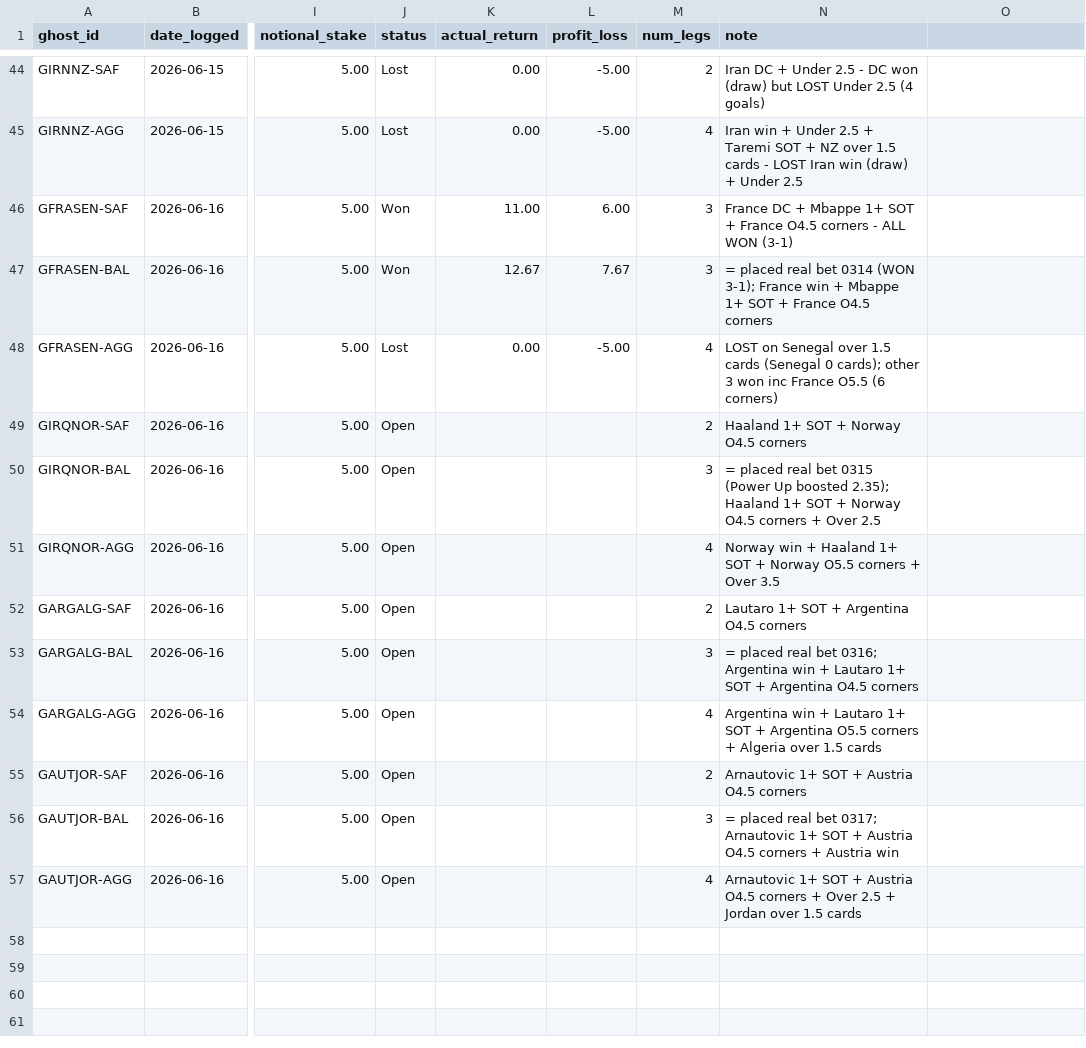
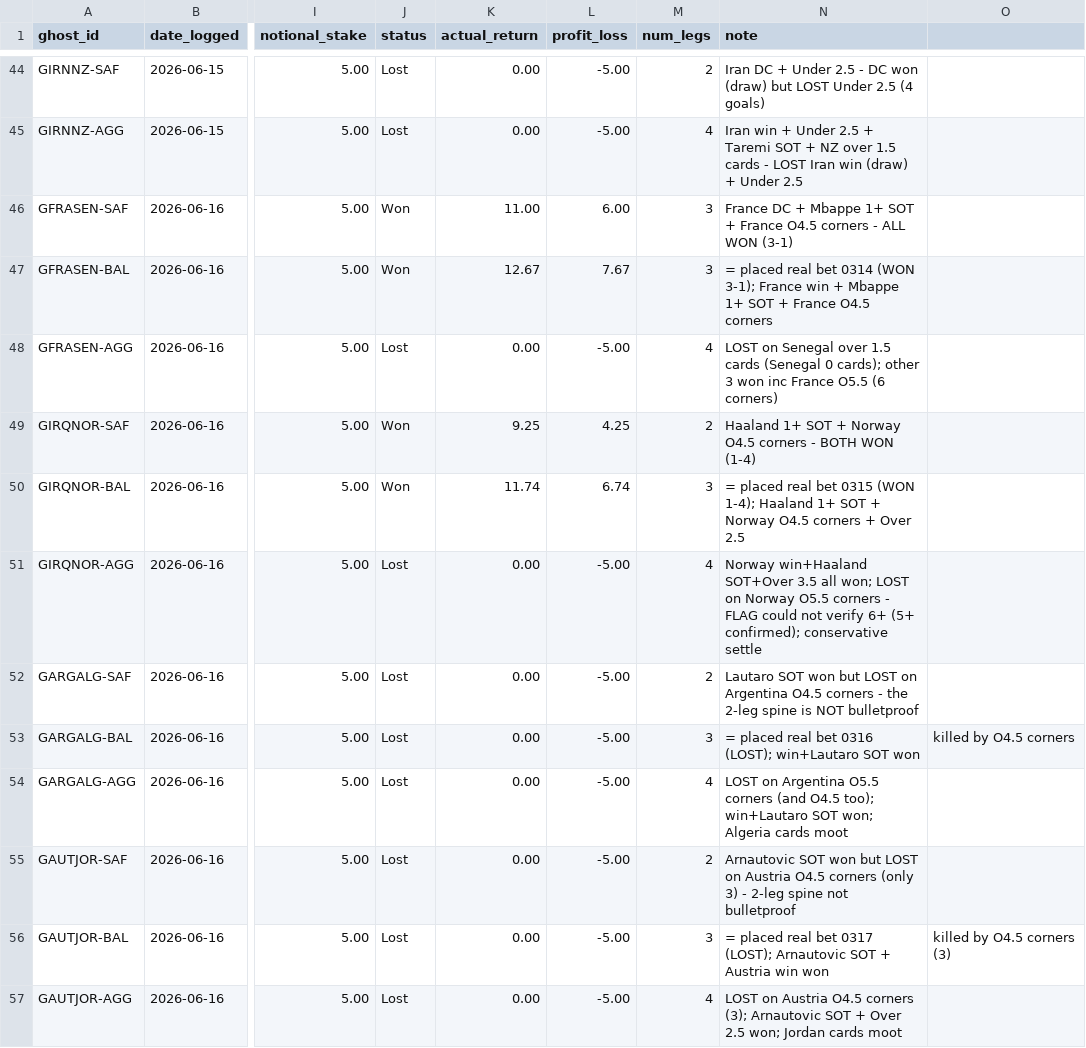
Before and after one commit to EmptyCornmeal/wc2026-bets, a CSV file: data/ghost_bets.csv, drawn as a sheet; only a part is shown, gaps mark what is left out; the diff names each change by its address in the sheet, - before the commit and + after, or states it on an @@ line.

```diff
--- a/data/ghost_bets.csv
+++ b/data/ghost_bets.csv
-J49:J50 (status): Open
+J49:J50 (status): Won
-K49 (actual_return): (empty)
+K49 (actual_return): 9.25
-L49 (profit_loss): (empty)
+L49 (profit_loss): 4.25
-N49 (note): Haaland 1+ SOT + Norway O4.5 corners
+N49 (note): Haaland 1+ SOT + Norway O4.5 corners - BOTH WON (1-4)
-K50 (actual_return): (empty)
+K50 (actual_return): 11.74
-L50 (profit_loss): (empty)
+L50 (profit_loss): 6.74
-N50 (note): …bet 0315 (Power Up boosted 2.35); Haaland 1+…
+N50 (note): …bet 0315 (WON 1-4); Haaland 1+…
-J51:J57 (status): Open
+J51:J57 (status): Lost
-K51:K57 (actual_return): (empty)
+K51:K57 (actual_return): 0.00
-L51:L57 (profit_loss): (empty)
+L51:L57 (profit_loss): -5.00
-N51 (note): Norway win + Haaland 1+ SOT + Norway O5.5 corners + Over 3.5
+N51 (note): Norway win+Haaland SOT+Over 3.5 all won; LOST on Norway O5.5 corners - FLAG could not verify 6+ (5+ confirmed); conservative settle
-N52 (note): Lautaro 1+ SOT + Argentina O4.5 corners
+N52 (note): Lautaro SOT won but LOST on Argentina O4.5 corners - the 2-leg spine is NOT bulletproof
-N53 (note): …real bet 0316; Argentina win + Lautaro 1+ SOT + Argentina O4.5 corners
+N53 (note): …real bet 0316 (LOST); win+Lautaro SOT won
-O53: (empty)
+O53: killed by O4.5 corners
-N54 (note): Argentina win + Lautaro 1+ SOT + Argentina O5.5 corners + Algeria over 1.5 cards
+N54 (note): LOST on Argentina O5.5 corners (and O4.5 too); win+Lautaro SOT won; Algeria cards moot
-N55 (note): Arnautovic 1+ SOT + Austria O4.5 corners
+N55 (note): Arnautovic SOT won but LOST on Austria O4.5 corners (only 3) - 2-leg spine not bulletproof
-N56 (note): …real bet 0317; Arnautovic 1+ SOT + Austria O4.5 corners + Austria win
+N56 (note): …real bet 0317 (LOST); Arnautovic SOT + Austria win won
-O56: (empty)
+O56: killed by O4.5 corners (3)
-N57 (note): Arnautovic 1+ SOT + Austria O4.5 corners + Over 2.5 + Jordan over 1.5 cards
+N57 (note): LOST on Austria O4.5 corners (3); Arnautovic SOT + Over 2.5 won; Jordan cards moot
```
Also changed, not shown: data/bets.csv, data/ghost_legs.csv, 6 other files.
